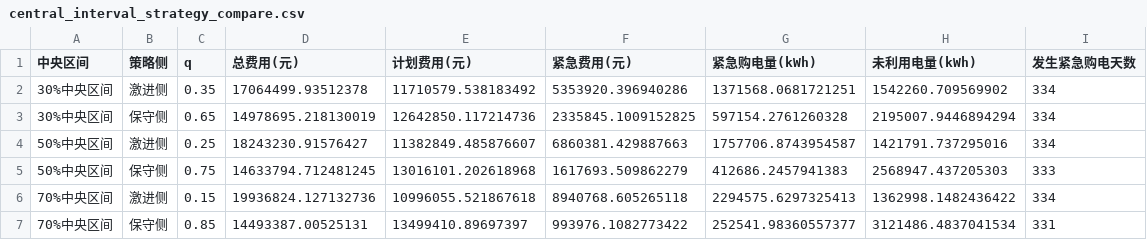
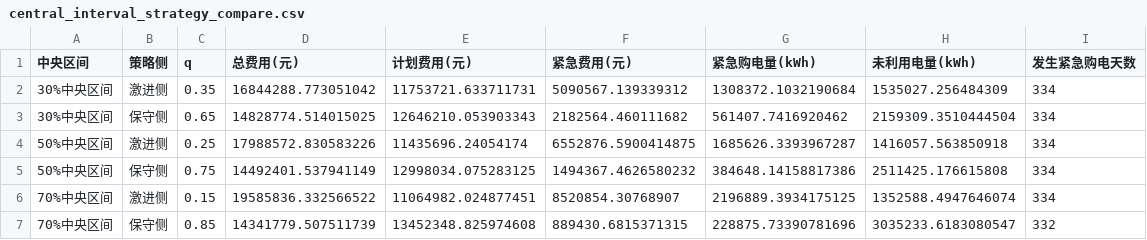
Before and after one commit to yyuwei66-sketch/CUMCM_2026, a CSV file: q2/results/strategy_quantile_sweep/central_interval_strategy_compare.csv, drawn as a sheet; only a part is shown; the diff covers the shown part only.

```diff
--- a/q2/results/strategy_quantile_sweep/central_interval_strategy_compare.csv
+++ b/q2/results/strategy_quantile_sweep/central_interval_strategy_compare.csv
@@ -1,7 +1,7 @@
 中央区间,策略侧,q,总费用(元),计划费用(元),紧急费用(元),紧急购电量(kWh),未利用电量(kWh),发生紧急购电天数
-30%中央区间,激进侧,0.35,17064499.93512378,11710579.538183492,5353920.396940286,1371568.0681721251,1542260.709569902,334
-30%中央区间,保守侧,0.65,14978695.218130019,12642850.117214736,2335845.1009152825,597154.2761260328,2195007.9446894294,334
-50%中央区间,激进侧,0.25,18243230.91576427,11382849.485876607,6860381.429887663,1757706.8743954587,1421791.737295016,334
-50%中央区间,保守侧,0.75,14633794.712481245,13016101.202618968,1617693.509862279,412686.2457941383,2568947.437205303,333
-70%中央区间,激进侧,0.15,19936824.127132736,10996055.521867618,8940768.605265118,2294575.6297325413,1362998.1482436422,334
-70%中央区间,保守侧,0.85,14493387.00525131,13499410.89697397,993976.1082773422,252541.98360557377,3121486.4837041534,331
+30%中央区间,激进侧,0.35,16844288.773051042,11753721.633711731,5090567.139339312,1308372.1032190684,1535027.256484309,334
+30%中央区间,保守侧,0.65,14828774.514015025,12646210.053903343,2182564.460111682,561407.7416920462,2159309.3510444504,334
+50%中央区间,激进侧,0.25,17988572.830583226,11435696.24054174,6552876.5900414875,1685626.3393967287,1416057.563850918,334
+50%中央区间,保守侧,0.75,14492401.537941149,12998034.075283125,1494367.4626580232,384648.14158817386,2511425.176615808,334
+70%中央区间,激进侧,0.15,19585836.332566522,11064982.024877451,8520854.30768907,2196889.3934175125,1352588.4947646074,334
+70%中央区间,保守侧,0.85,14341779.507511739,13452348.825974608,889430.6815371315,228875.73390781696,3035233.6183080547,332
```
Also changed, not shown: 11 edited cells elsewhere in this file, q2/results/strategy_quantile_sweep/quantile_strategy_daily.csv, q2/results/strategy_quantile_sweep/quantile_strategy_summary.csv, 6 other files.
